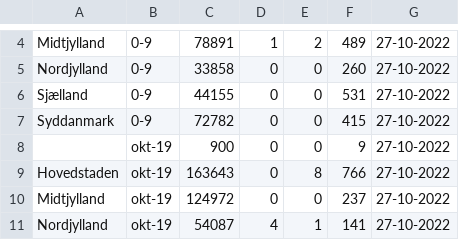
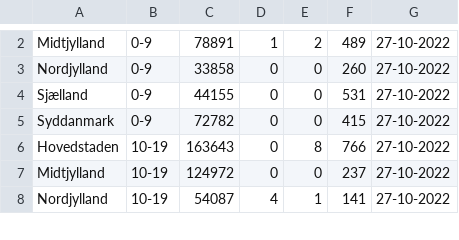
Before and after one commit to Mathias-Thomsen/covid19, a CSV file: data/11_noegletal_pr_region_pr_aldersgruppe.csv, drawn as a sheet; only a part is shown, gaps mark what is left out; the diff covers the shown part only.

Commit message:
added comparator classes and sorted the data

```diff
--- a/data/11_noegletal_pr_region_pr_aldersgruppe.csv
+++ b/data/11_noegletal_pr_region_pr_aldersgruppe.csv
@@ -7,5 +5,4 @@ Sjælland;0-9;44155;0;0;531;27-10-2022
 Syddanmark;0-9;72782;0;0;415;27-10-2022
-;okt-19;900;0;0;9;27-10-2022
-Hovedstaden;okt-19;163643;0;8;766;27-10-2022
-Midtjylland;okt-19;124972;0;0;237;27-10-2022
-Nordjylland;okt-19;54087;4;1;141;27-10-2022
+Hovedstaden;10-19;163643;0;8;766;27-10-2022
+Midtjylland;10-19;124972;0;0;237;27-10-2022
+Nordjylland;10-19;54087;4;1;141;27-10-2022
```
Also changed, not shown: 10 removed rows and 2 edited cells elsewhere in this file, 10 other files.
